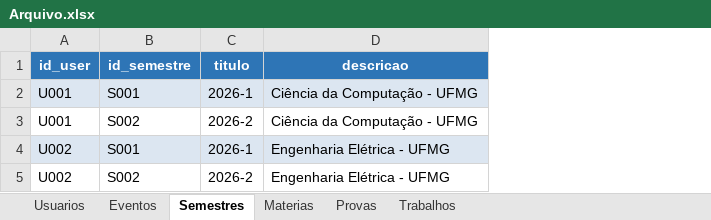
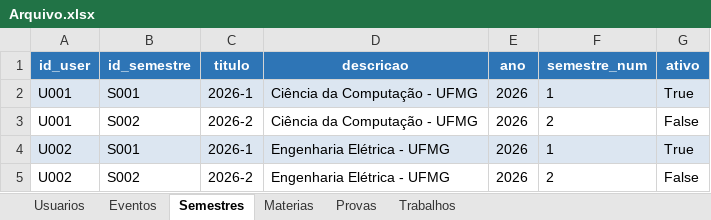
Before and after one commit to luamariax/Sistema-POO, an Excel workbook: Arquivo.xlsx, sheet Semestres, drawn as a sheet; values as stored, in another font and other column widths than the file's, no borders; the diff names each change by its address in the sheet, - before the commit and + after, or states it on an @@ line.

Commit message:
fiz várias modificações no Arquivo e nas classes de negócio

```diff
--- a/Arquivo.xlsx (sheet Semestres)
+++ b/Arquivo.xlsx (sheet Semestres)
+column E (ano), rows 2-5: all 2026
+column F (semestre_num), rows 2-5: 1 | 2 | 1 | 2
+column G (ativo), rows 2-5: True | False | True | False
```
Also changed, not shown: sheet Eventos, 8 other files.
